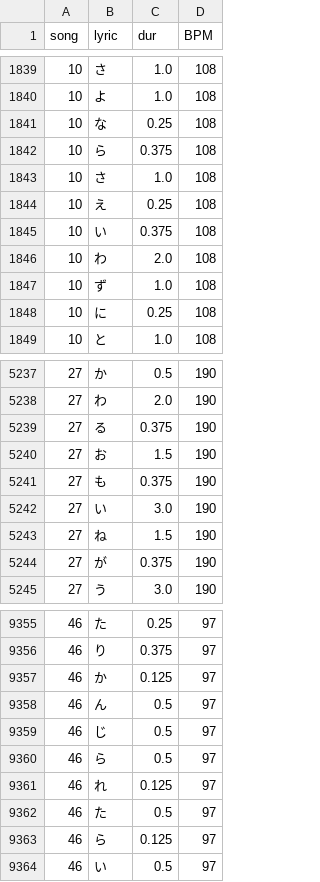
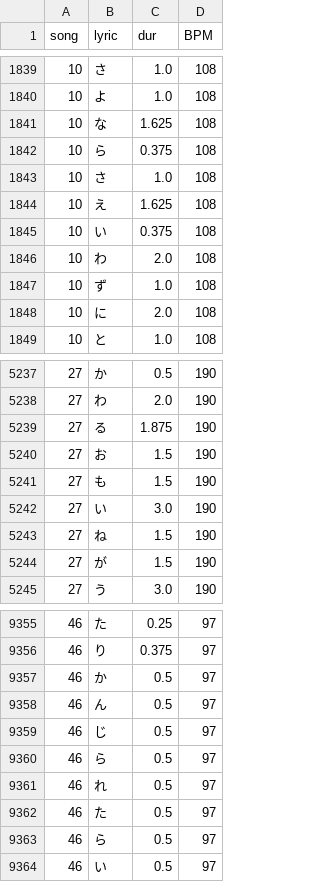
Before and after one commit to ryt4270sum/ArtLangVocalSynth, a CSV file: src/analysis/exp02_duration_mora_analysis/data/normalized_lyrics.csv, drawn as a sheet; only a part is shown, gaps mark what is left out; the diff covers the shown part only.

```diff
--- a/src/analysis/exp02_duration_mora_analysis/data/normalized_lyrics.csv
+++ b/src/analysis/exp02_duration_mora_analysis/data/normalized_lyrics.csv
@@ -1840,6 +1840,6 @@
 10,よ,1.0,108
-10,な,0.25,108
+10,な,1.625,108
 10,ら,0.375,108
 10,さ,1.0,108
-10,え,0.25,108
+10,え,1.625,108
 10,い,0.375,108
@@ -1847,3 +1847,3 @@
 10,ず,1.0,108
-10,に,0.25,108
+10,に,2.0,108
 10,と,1.0,108
@@ -5238,8 +5238,8 @@
 27,わ,2.0,190
-27,る,0.375,190
+27,る,1.875,190
 27,お,1.5,190
-27,も,0.375,190
+27,も,1.5,190
 27,い,3.0,190
 27,ね,1.5,190
-27,が,0.375,190
+27,が,1.5,190
 27,う,3.0,190
@@ -9356,3 +9356,3 @@
 46,り,0.375,97
-46,か,0.125,97
+46,か,0.5,97
 46,ん,0.5,97
@@ -9360,5 +9360,5 @@
 46,ら,0.5,97
-46,れ,0.125,97
+46,れ,0.5,97
 46,た,0.5,97
-46,ら,0.125,97
+46,ら,0.5,97
 46,い,0.5,97
```
Also changed, not shown: 60 edited cells elsewhere in this file, src/analysis/exp02_duration_mora_analysis/data/all_mora_analysis.csv, 21 other files.
